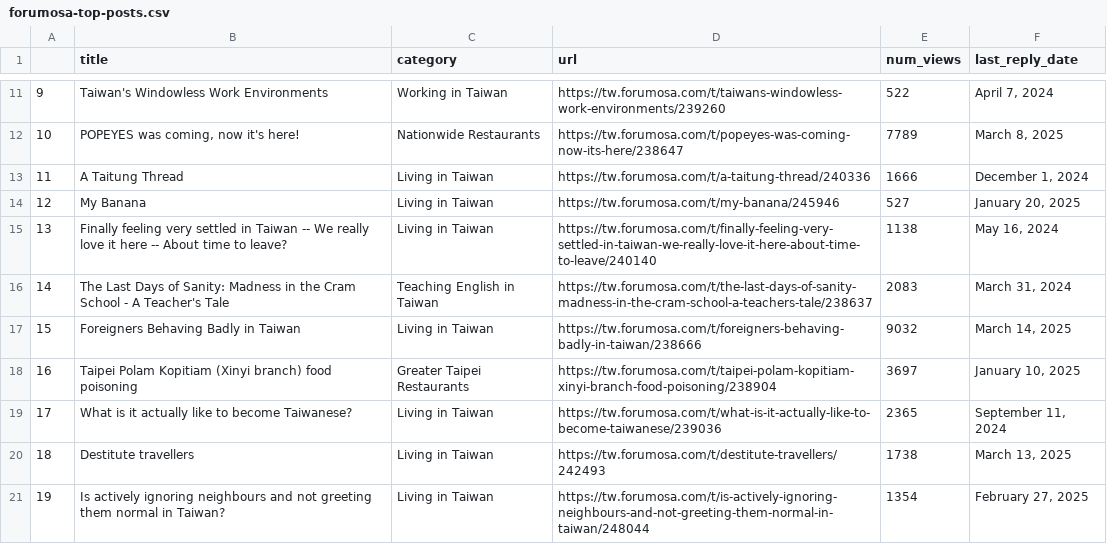
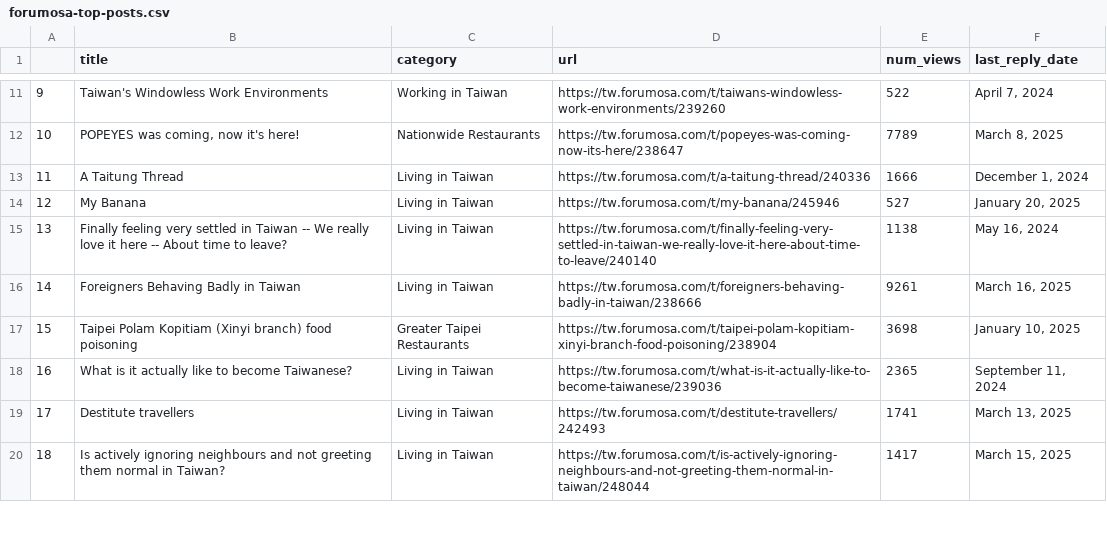
Before and after one commit to ssaanndwich/scrape-forumosa, a CSV file: forumosa-top-posts.csv, drawn as a sheet; only a part is shown, gaps mark what is left out; removed rows and columns are numbered as before the commit, all else as after; the diff covers the shown part only; the diff names each change by its address in the sheet, - before the commit and + after, or states it on an @@ line.

```diff
--- a/forumosa-top-posts.csv
+++ b/forumosa-top-posts.csv
-row 16: 14 | The Last Days of Sanity: Madness in the Cram School - A Teacher's Tale | Teaching English in Taiwan | https://tw.forumosa.com/t/the-last-days-of-sanity-madness-in-the-cram-school-a-teachers-tale/238637 | 2083 | March 31, 2024
@@ column A renumbered between rows 16 and 24 @@
-E16 (num_views): 9032
+E16 (num_views): 9261
-F16 (last_reply_date): March 14, 2025
+F16 (last_reply_date): March 16, 2025
-E17 (num_views): 3697
+E17 (num_views): 3698
-E19 (num_views): 1738
+E19 (num_views): 1741
-E20 (num_views): 1354
+E20 (num_views): 1417
-F20 (last_reply_date): February 27, 2025
+F20 (last_reply_date): March 15, 2025
```
Also changed, not shown: 1 added row and 13 edited cells elsewhere in this file.
